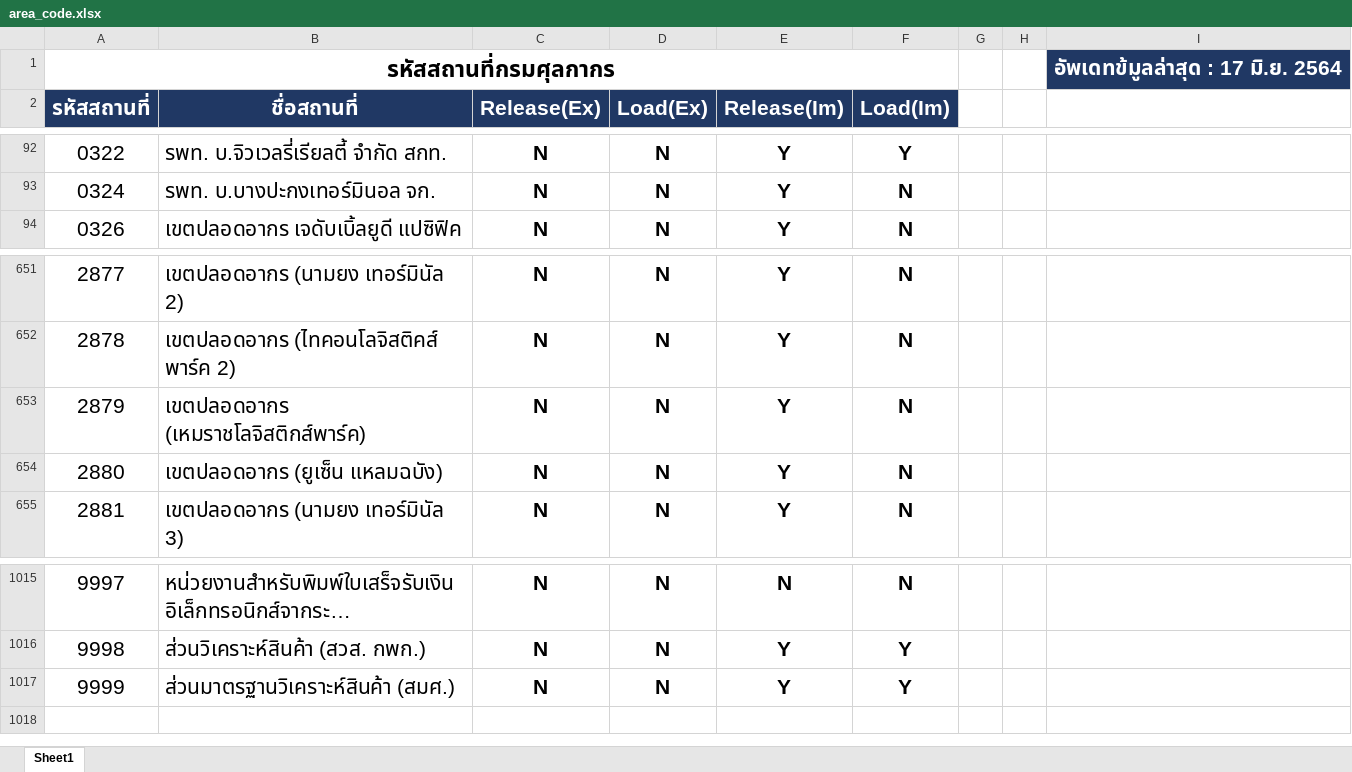
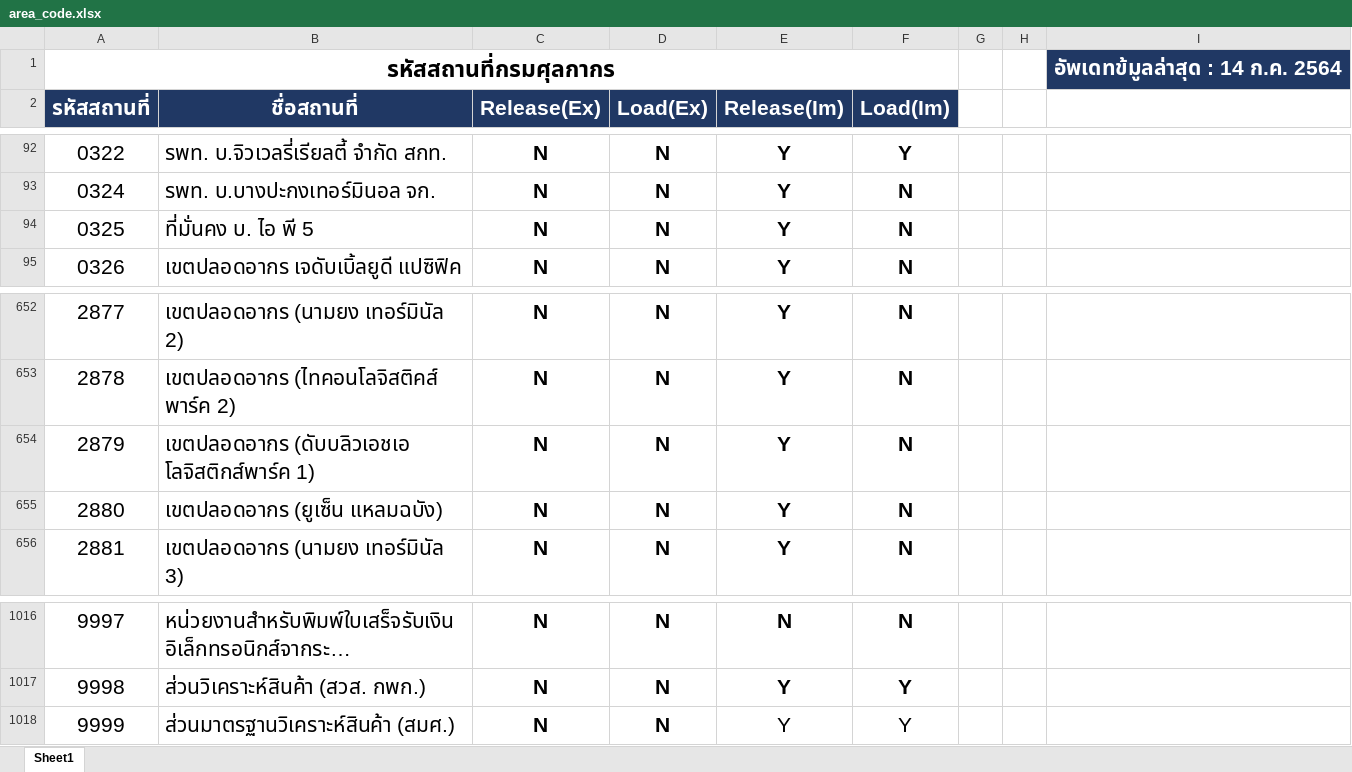
Before and after one commit to ecs-support/contents, an Excel workbook: reference/static/files/area_code.xlsx, sheet Sheet1, drawn as a sheet; only a part is shown, gaps mark what is left out; long unchanged cells end in …; values as stored, in another font and other column widths than the file's, no borders; conditional formats not drawn; addresses are those after the commit; the diff names each change by its address in the sheet, - before the commit and + after, or states it on an @@ line.

```diff
--- a/reference/static/files/area_code.xlsx (sheet Sheet1)
+++ b/reference/static/files/area_code.xlsx (sheet Sheet1)
-I1: อัพเดทข้มูลล่าสุด : 17 มิ.ย. 2564
+I1: อัพเดทข้มูลล่าสุด : 14 ก.ค. 2564
+row 94: 0325 | ที่มั่นคง บ. ไอ พี 5 | N | N | Y | N
-B654 (ชื่อสถานที่): เขตปลอดอากร (เหมราชโลจิสติกส์พาร์ค)
+B654 (ชื่อสถานที่): เขตปลอดอากร (ดับบลิวเอชเอ โลจิสติกส์พาร์ค 1)
-E1018:F1018 bold: on
+E1018:F1018 bold: off
```
Also changed, not shown: 5 other files.
